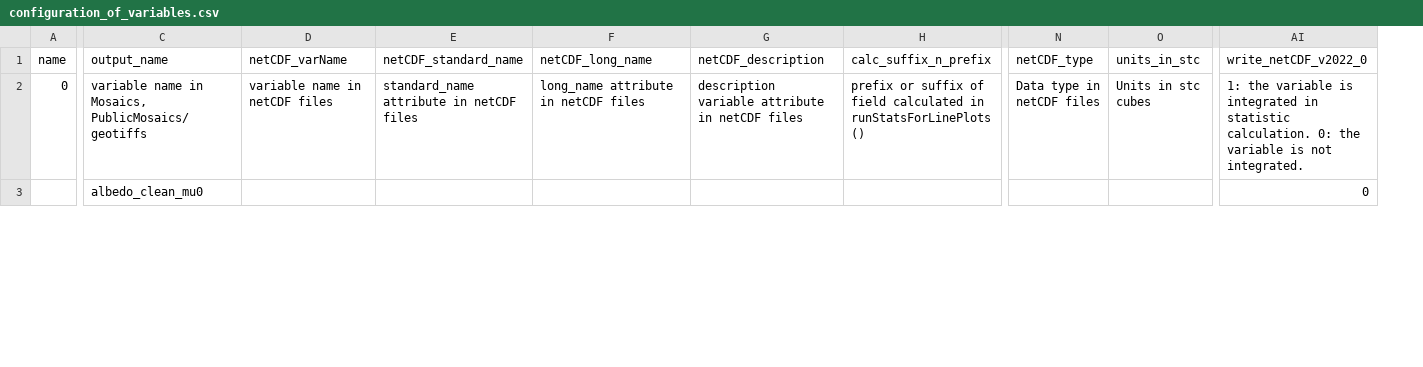
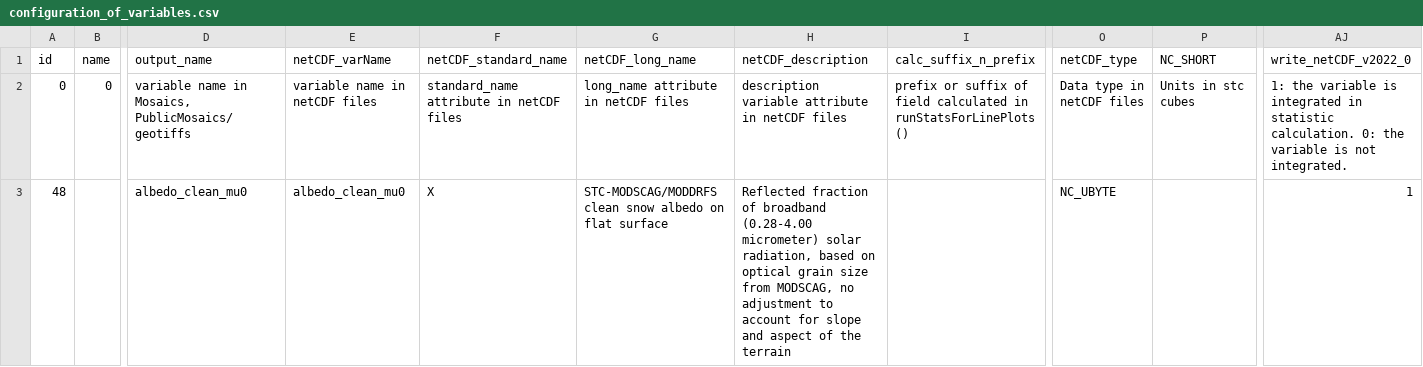
Before and after one commit to RittgerLabGroup/SPIRES_2025_0_1, a CSV file: tbx/conf/configuration_of_variables.csv, drawn as a sheet; only a part is shown, gaps mark what is left out; addresses are those after the commit; the diff covers the shown part only; the diff names each change by its address in the sheet, - before the commit and + after, or states it on an @@ line.

```diff
--- a/tbx/conf/configuration_of_variables.csv
+++ b/tbx/conf/configuration_of_variables.csv
+column A (id), rows 2-3: 0 | 48
-P1: units_in_stc
+P1: NC_SHORT
-E3 (netCDF_varName): (empty)
+E3 (netCDF_varName): albedo_clean_mu0
-F3 (netCDF_standard_name): (empty)
+F3 (netCDF_standard_name): X
-G3 (netCDF_long_name): (empty)
+G3 (netCDF_long_name): STC-MODSCAG/MODDRFS clean snow albedo on flat surface
-H3 (netCDF_description): (empty)
+H3 (netCDF_description): Reflected fraction of broadband (0.28-4.00 micrometer) solar radiation, based on optical grain size from MODSCAG, no adjustment to account for slope and aspect of the terrain
-O3 (netCDF_type): (empty)
+O3 (netCDF_type): NC_UBYTE
-AJ3 (write_netCDF_v2022_0): 0
+AJ3 (write_netCDF_v2022_0): 1
```
Also changed, not shown: 69 edited cells elsewhere in this file, 1 other file.
